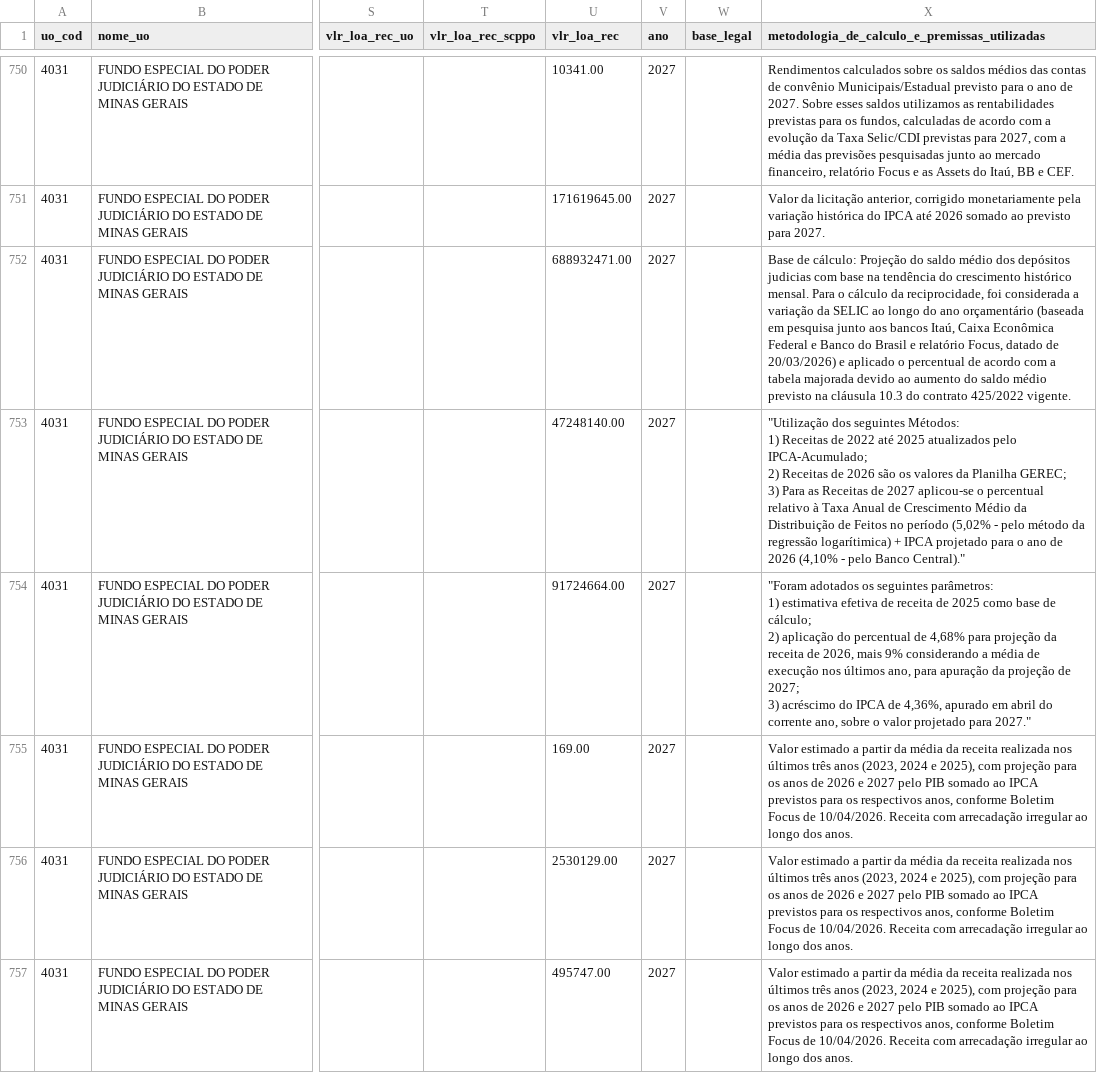
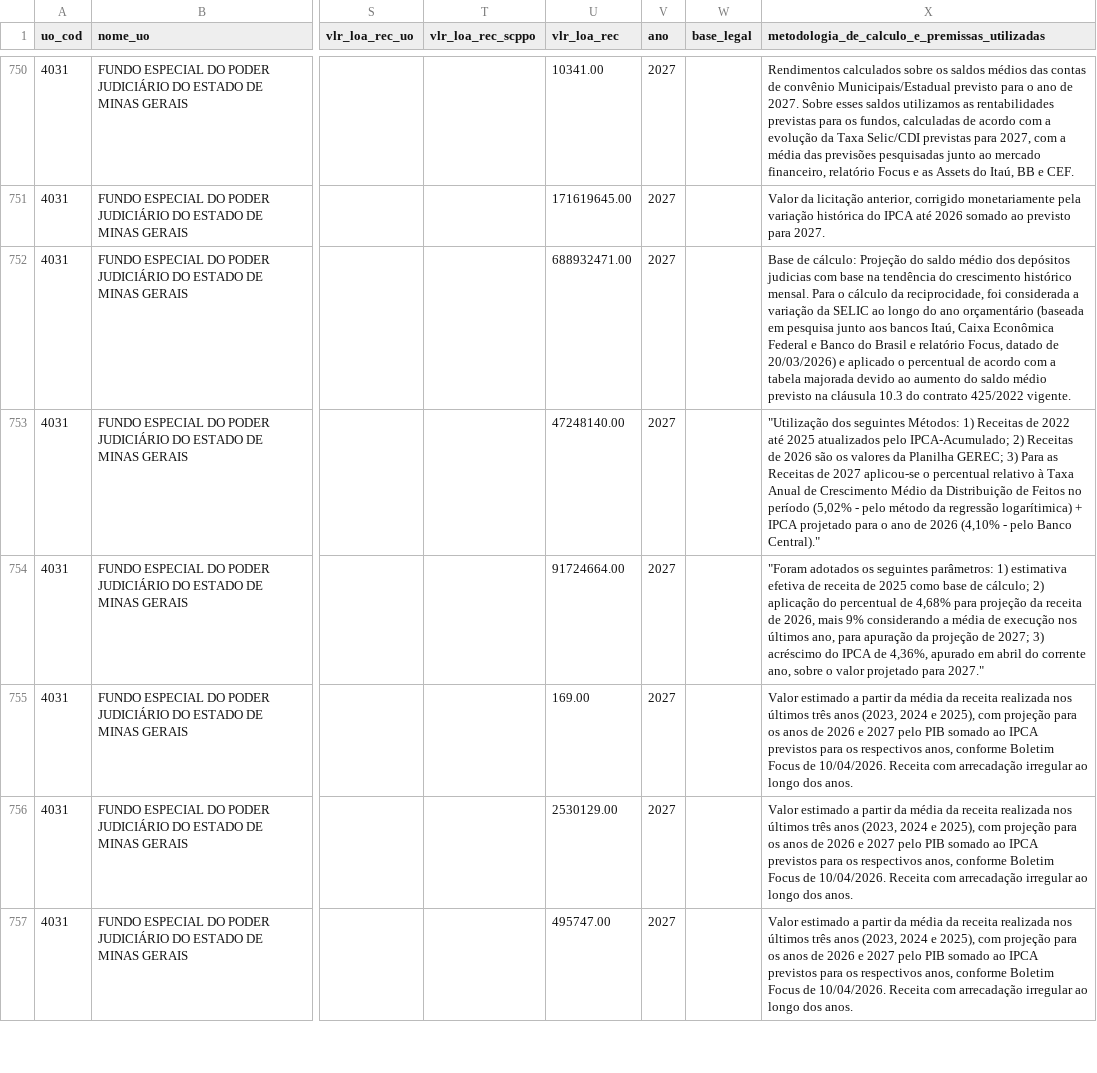
Before and after one commit to splor-mg/dados-ppo-2027, a CSV file: data/base_orcam_receita_fiscal.csv, drawn as a sheet; only a part is shown, gaps mark what is left out; the diff covers the shown part only; the diff names each change by its address in the sheet, - before the commit and + after, or states it on an @@ line.

```diff
--- a/data/base_orcam_receita_fiscal.csv
+++ b/data/base_orcam_receita_fiscal.csv
-X753: …Banco Central)."
+X753: …Banco Central)."
-X754: …para 2027."
+X754: …para 2027."
```
Also changed, not shown: 56 edited cells elsewhere in this file, data/base_detalhamento_obras.csv, data/indicadores_planejamento.csv, 2 other files.
